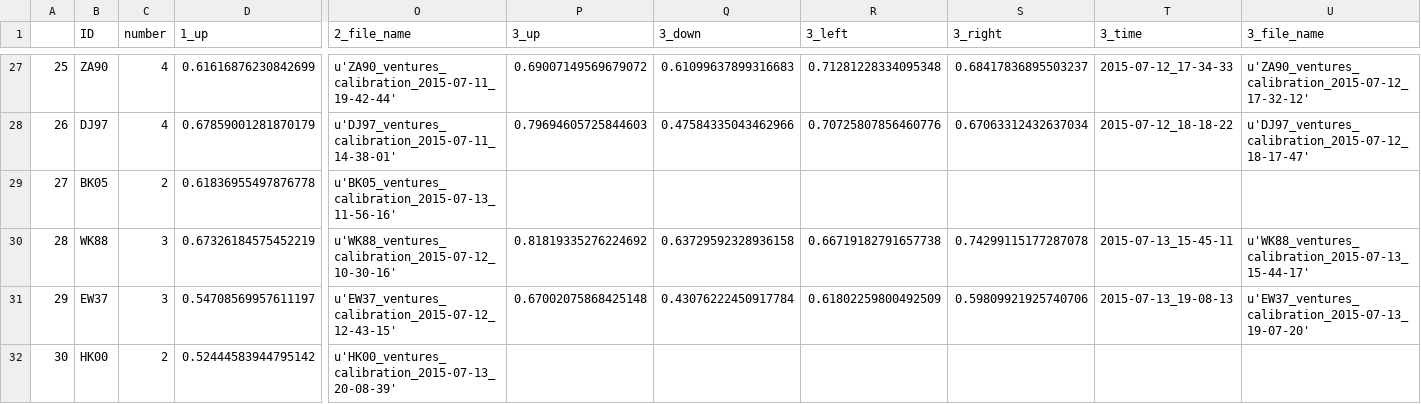
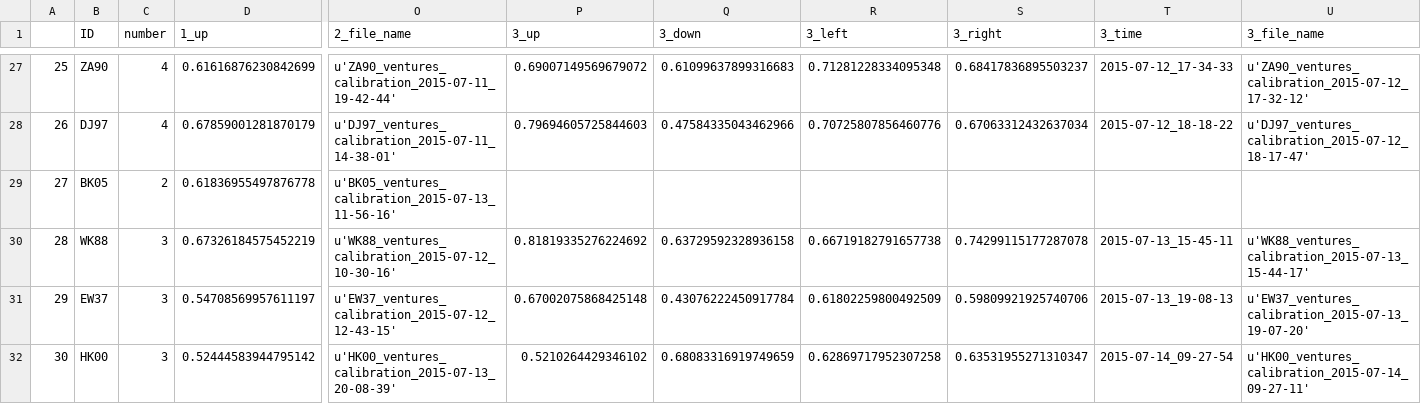
Before and after one commit to BrainTech/openbci, a CSV file: exps/ventures/data/calibration_results.csv, drawn as a sheet; only a part is shown, gaps mark what is left out; the diff names each change by its address in the sheet, - before the commit and + after, or states it on an @@ line.

```diff
--- a/exps/ventures/data/calibration_results.csv
+++ b/exps/ventures/data/calibration_results.csv
-C32 (number): 2
+C32 (number): 3
-P32 (3_up): (empty)
+P32 (3_up): 0.5210264429346102
-Q32 (3_down): (empty)
+Q32 (3_down): 0.68083316919749659
-R32 (3_left): (empty)
+R32 (3_left): 0.62869717952307258
-S32 (3_right): (empty)
+S32 (3_right): 0.63531955271310347
-T32 (3_time): (empty)
+T32 (3_time): 2015-07-14_09-27-54
-U32 (3_file_name): (empty)
+U32 (3_file_name): u'HK00_ventures_calibration_2015-07-14_09-27-11'
```
Also changed, not shown: exps/ventures/data/baseline_results.csv, exps/ventures/data/calibration_results_2.csv, 2 other files.
